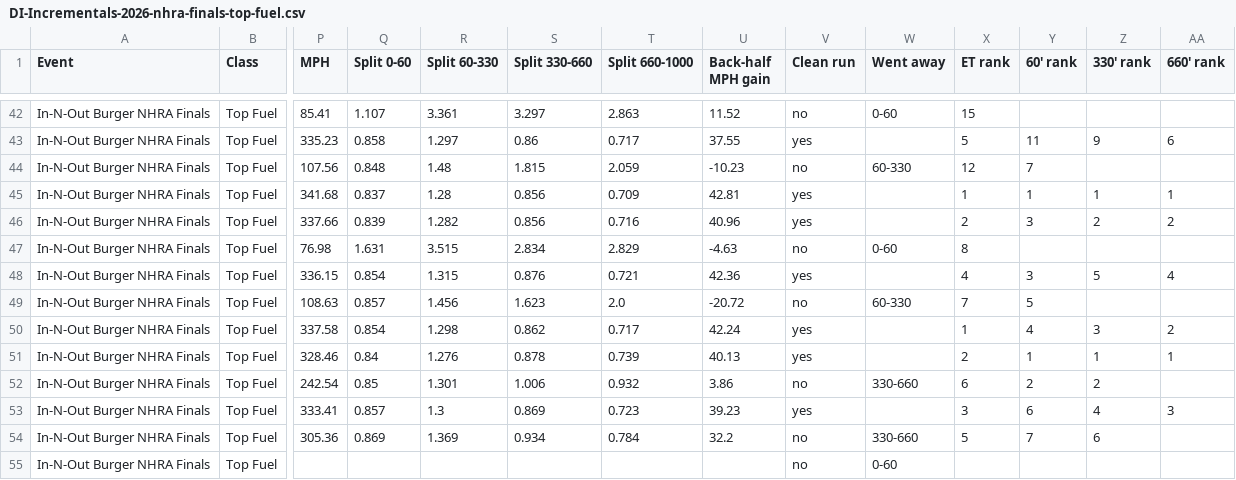
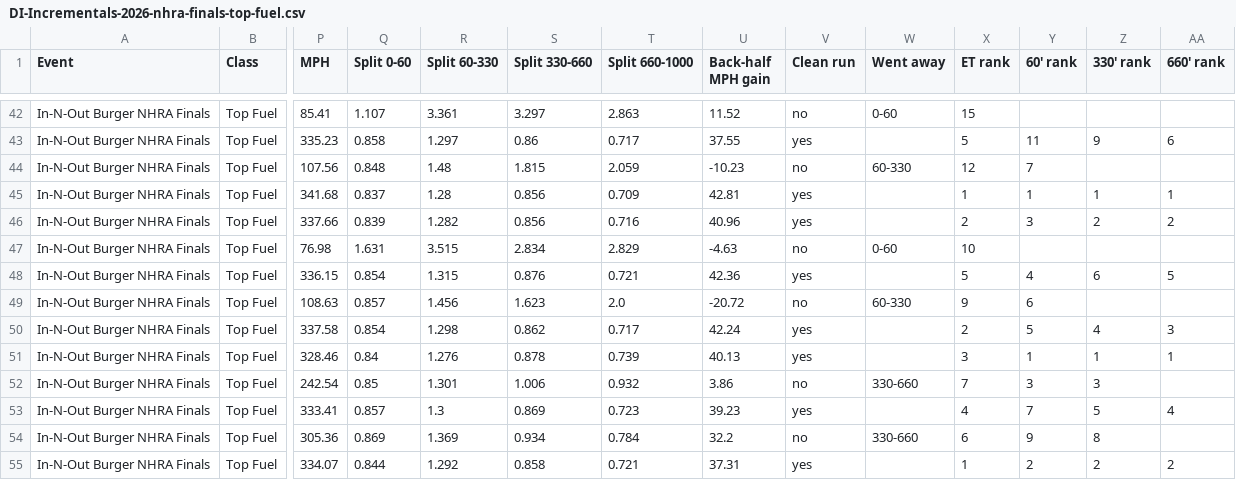
Before and after one commit to wes-buck/di-incrementals, a CSV file: events/2026-nhra-finals/top-fuel/DI-Incrementals-2026-nhra-finals-top-fuel.csv, drawn as a sheet; only a part is shown, gaps mark what is left out; removed rows and columns are numbered as before the commit, all else as after; rows hold the shown columns only; the diff covers the shown part only; the diff names each change by its address in the sheet, - before the commit and + after, or states it on an @@ line.

Commit message:
Update: In-N-Out Burger NHRA Finals | Top Fuel Q1,Q2,Q3,E1; Funny Car Q1,Q2,Q3; Pro Stock Q1,Q2,Q3,Q4; Pro Stock Motorcycle Q1,Q2,Q3,Q4,E1

```diff
--- a/events/2026-nhra-finals/top-fuel/DI-Incrementals-2026-nhra-finals-top-fuel.csv
+++ b/events/2026-nhra-finals/top-fuel/DI-Incrementals-2026-nhra-finals-top-fuel.csv
-X47 (ET rank): 8
+X47 (ET rank): 10
-X48 (ET rank): 4
+X48 (ET rank): 5
-Y48 (60' rank): 3
+Y48 (60' rank): 4
-Z48 (330' rank): 5
+Z48 (330' rank): 6
-AA48 (660' rank): 4
+AA48 (660' rank): 5
-X49 (ET rank): 7
+X49 (ET rank): 9
-Y49 (60' rank): 5
+Y49 (60' rank): 6
-X50 (ET rank): 1
+X50 (ET rank): 2
-Y50 (60' rank): 4
+Y50 (60' rank): 5
-Z50 (330' rank): 3
+Z50 (330' rank): 4
-AA50 (660' rank): 2
+AA50 (660' rank): 3
-X51 (ET rank): 2
+X51 (ET rank): 3
-X52 (ET rank): 6
+X52 (ET rank): 7
-Y52 (60' rank): 2
+Y52 (60' rank): 3
-Z52 (330' rank): 2
+Z52 (330' rank): 3
-X53 (ET rank): 3
+X53 (ET rank): 4
-Y53 (60' rank): 6
+Y53 (60' rank): 7
-Z53 (330' rank): 4
+Z53 (330' rank): 5
-AA53 (660' rank): 3
+AA53 (660' rank): 4
-X54 (ET rank): 5
+X54 (ET rank): 6
-Y54 (60' rank): 7
+Y54 (60' rank): 9
-Z54 (330' rank): 6
+Z54 (330' rank): 8
-row 55: In-N-Out Burger NHRA Finals | Top Fuel |  |  |  |  |  |  | no | 0-60
+row 55: In-N-Out Burger NHRA Finals | Top Fuel | 334.07 | 0.844 | 1.292 | 0.858 | 0.721 | 37.31 | yes |  | 1 | 2 | 2 | 2
```
Also changed, not shown: 16 edited cells elsewhere in this file, top-fuel/DI-Incrementals-2026-nhra-finals-top-fuel.csv, 13 other files.
